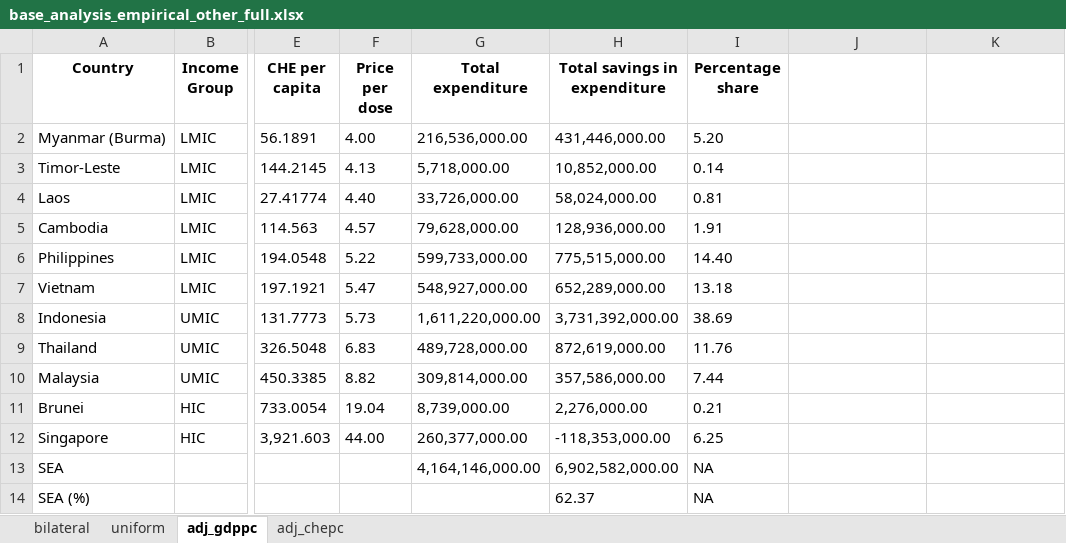
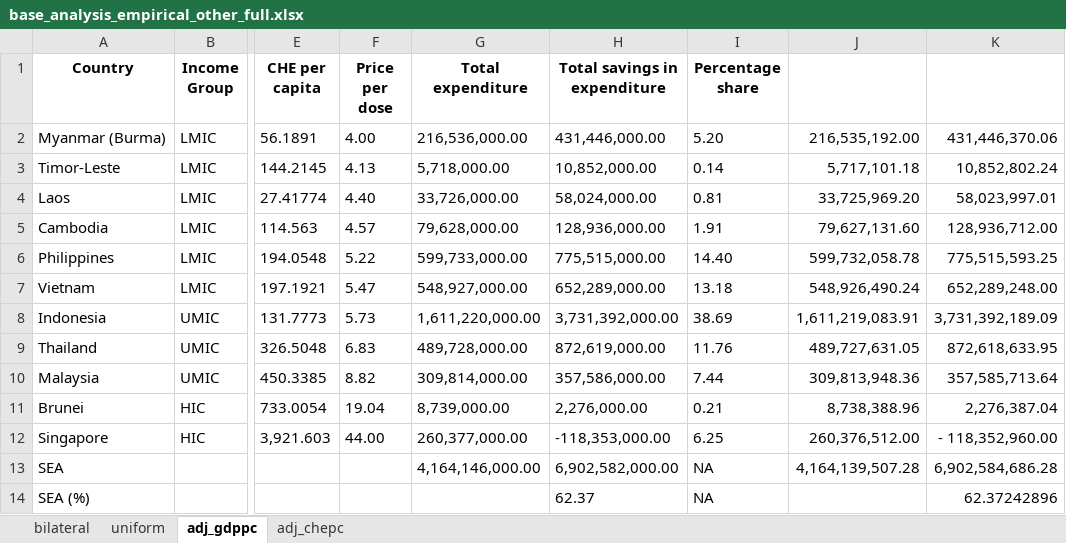
Before and after one commit to kieshaprem/vaccine_group_buy, an Excel workbook: output/final_output/base_analysis_empirical_other_full.xlsx, sheet adj_gdppc, drawn as a sheet; only a part is shown, gaps mark what is left out; values as stored, in another font and other column widths than the file's, no borders; the diff names each change by its address in the sheet, - before the commit and + after, or states it on an @@ line.

```diff
--- a/output/final_output/base_analysis_empirical_other_full.xlsx (sheet adj_gdppc)
+++ b/output/final_output/base_analysis_empirical_other_full.xlsx (sheet adj_gdppc)
-J2: (empty)
+J2: 216,535,192.00
-K2: (empty)
+K2: 431,446,370.06
-J3: (empty)
+J3: 5,717,101.18
-K3: (empty)
+K3: 10,852,802.24
-J4: (empty)
+J4: 33,725,969.20
-K4: (empty)
+K4: 58,023,997.01
-J5: (empty)
+J5: 79,627,131.60
-K5: (empty)
+K5: 128,936,712.00
-J6: (empty)
+J6: 599,732,058.78
-K6: (empty)
+K6: 775,515,593.25
-J7: (empty)
+J7: 548,926,490.24
-K7: (empty)
+K7: 652,289,248.00
-J8: (empty)
+J8: 1,611,219,083.91
-K8: (empty)
+K8: 3,731,392,189.09
-J9: (empty)
+J9: 489,727,631.05
-K9: (empty)
+K9: 872,618,633.95
-J10: (empty)
+J10: 309,813,948.36
-K10: (empty)
+K10: 357,585,713.64
-J11: (empty)
+J11: 8,738,388.96
-K11: (empty)
+K11: 2,276,387.04
-J12: (empty)
+J12: 260,376,512.00
-K12: (empty)
+K12: - 118,352,960.00
-J13: (empty)
+J13: 4,164,139,507.28
-K13: (empty)
+K13: 6,902,584,686.28
-K14: (empty)
+K14: 62.37242896
```
Also changed, not shown: sheet uniform, sheet adj_chepc, sheet bilateral, output/archive/modelling_data.xlsx, output/final_output/full_others_base_alpha.xlsx, 48 other files.
